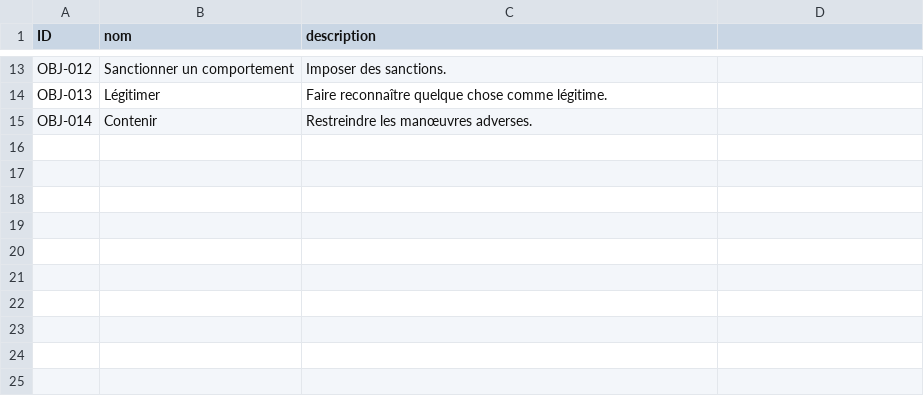
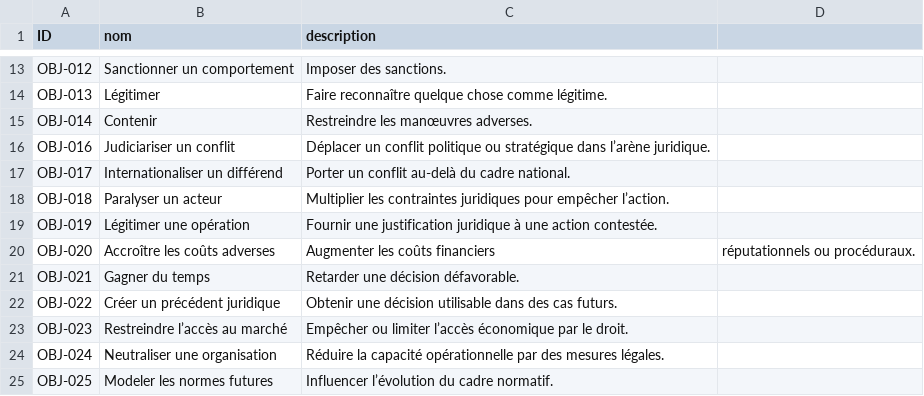
Before and after one commit to NormaProject/Matrice_IJ, a CSV file: refactor/objectifs.csv, drawn as a sheet; only a part is shown, gaps mark what is left out.

Commit message:
Update objectifs.csv

```diff
--- a/refactor/objectifs.csv
+++ b/refactor/objectifs.csv
@@ -15 +15,11 @@ OBJ-013,Légitimer,Faire reconnaître quelque chose comme légitime.
 OBJ-014,Contenir,Restreindre les manœuvres adverses.
+OBJ-016,Judiciariser un conflit,Déplacer un conflit politique ou stratégique dans l’arène juridique.
+OBJ-017,Internationaliser un différend,Porter un conflit au-delà du cadre national.
+OBJ-018,Paralyser un acteur,Multiplier les contraintes juridiques pour empêcher l’action.
+OBJ-019,Légitimer une opération,Fournir une justification juridique à une action contestée.
+OBJ-020,Accroître les coûts adverses,Augmenter les coûts financiers, réputationnels ou procéduraux.
+OBJ-021,Gagner du temps,Retarder une décision défavorable.
+OBJ-022,Créer un précédent juridique,Obtenir une décision utilisable dans des cas futurs.
+OBJ-023,Restreindre l’accès au marché,Empêcher ou limiter l’accès économique par le droit.
+OBJ-024,Neutraliser une organisation,Réduire la capacité opérationnelle par des mesures légales.
+OBJ-025,Modeler les normes futures,Influencer l’évolution du cadre normatif.
```
